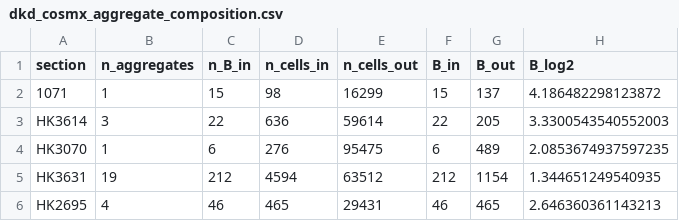
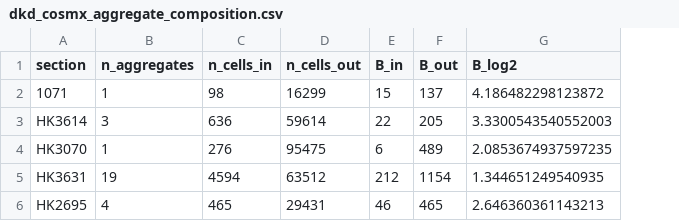
Before and after one commit to danielzak2002/xenium-kidney-spatial, a CSV file: analysis/dkd_cosmx_aggregates/dkd_cosmx_aggregate_composition.csv, drawn as a sheet; only a part is shown; the diff names each change by its address in the sheet, - before the commit and + after, or states it on an @@ line.

```diff
--- a/analysis/dkd_cosmx_aggregates/dkd_cosmx_aggregate_composition.csv
+++ b/analysis/dkd_cosmx_aggregates/dkd_cosmx_aggregate_composition.csv
-column C (n_B_in), rows 2-6: 15 | 22 | 6 | 212 | 46
```
Also changed, not shown: 19 other files.
